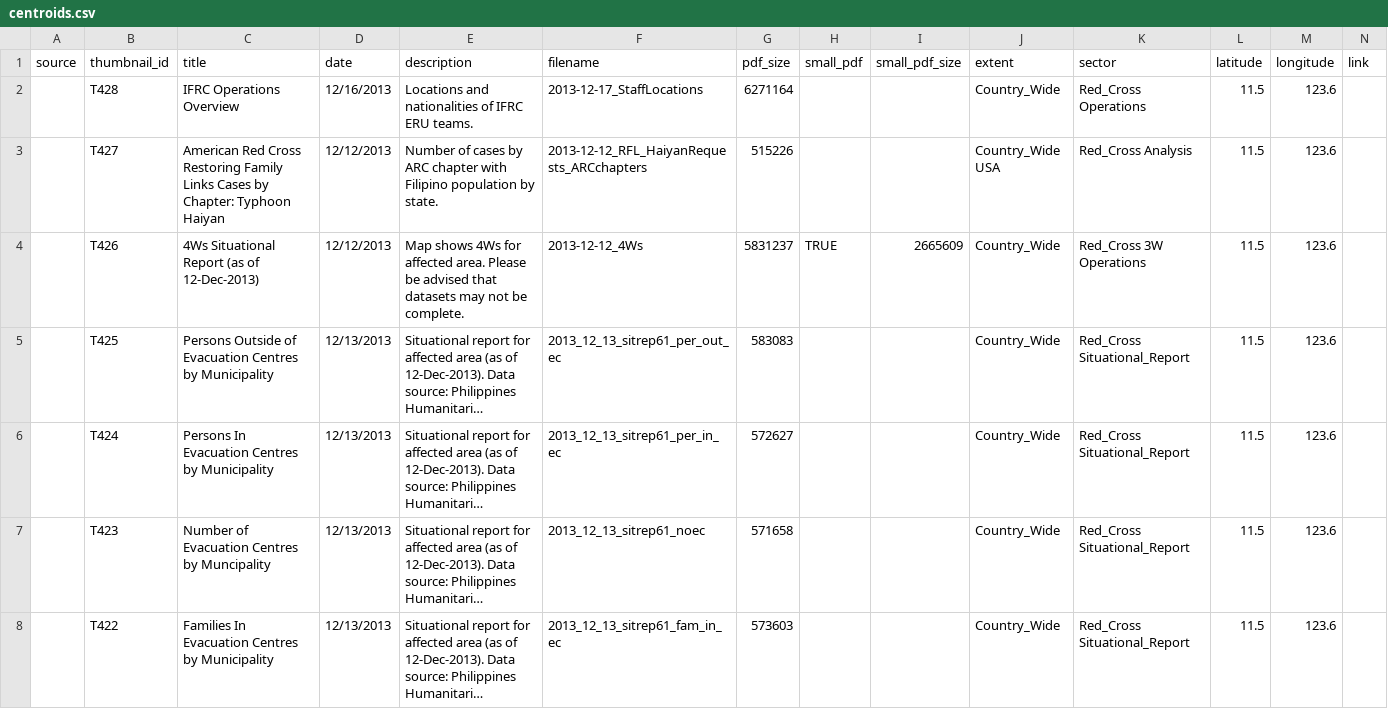
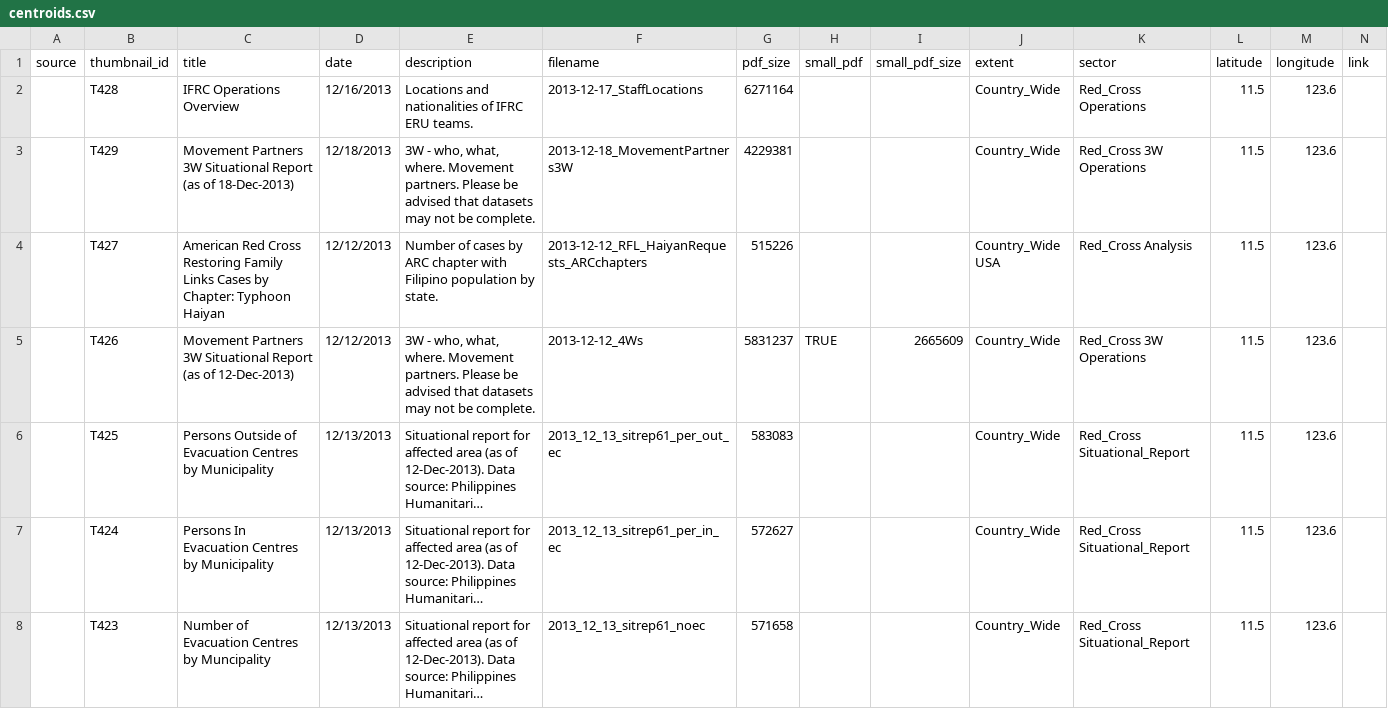
Before and after one commit to AmericanRedCross/haiyan_mapfolio, a CSV file: data/centroids.csv, drawn as a sheet; only a part is shown; the shorter side is filled out with more unchanged rows; long unchanged cells end in …; addresses are those after the commit; the diff names each change by its address in the sheet, - before the commit and + after, or states it on an @@ line.

```diff
--- a/data/centroids.csv
+++ b/data/centroids.csv
+row 3:  | T429 | Movement Partners 3W Situational Report (as of 18-Dec-2013) | 12/18/2013 | 3W - who, what, where. Movement partners. Please be advised that datasets may not be complete. | 2013-12-18_MovementPartners3W | 4229381 |  |  | Country_Wide | Red_Cross 3W Operations | 11.5 | 123.6
-C5 (title): 4Ws Situational Report…
+C5 (title): Movement Partners 3W Situational Report…
-E5 (description): Map shows 4Ws for affected area. Please be…
+E5 (description): 3W - who, what, where. Movement partners. Please be…
```
Also changed, not shown: 4 other files.
